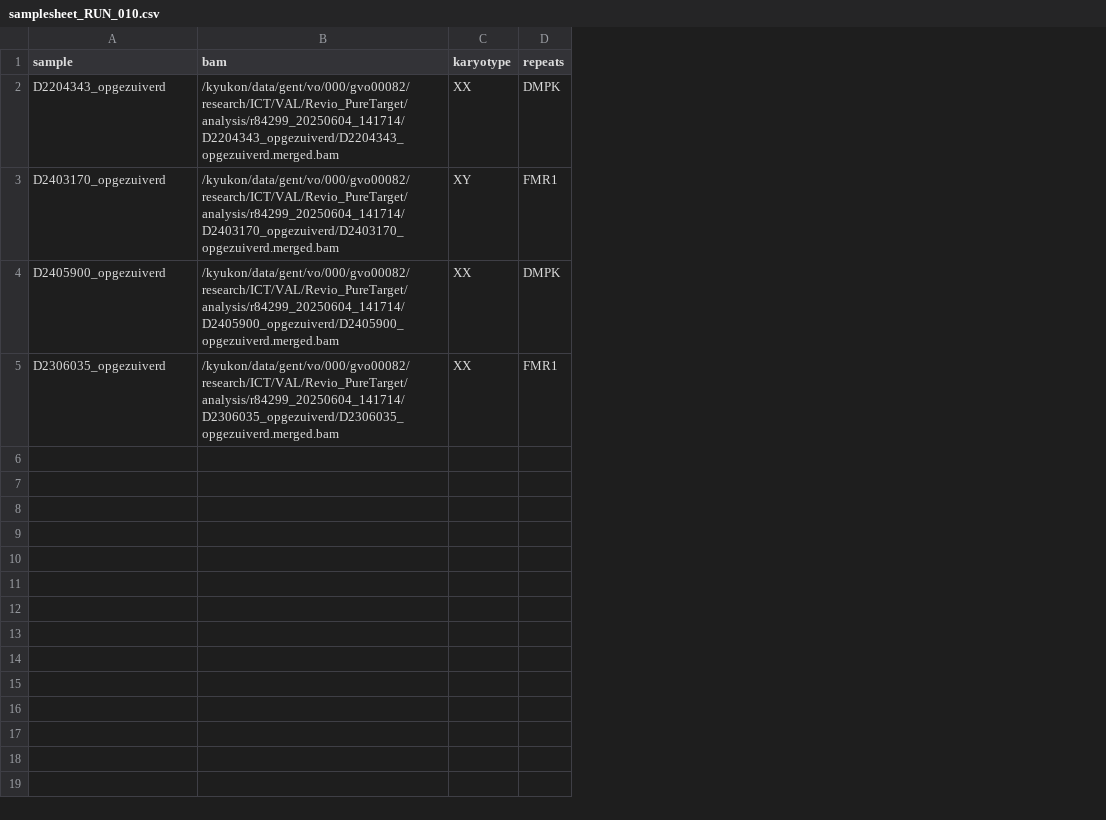
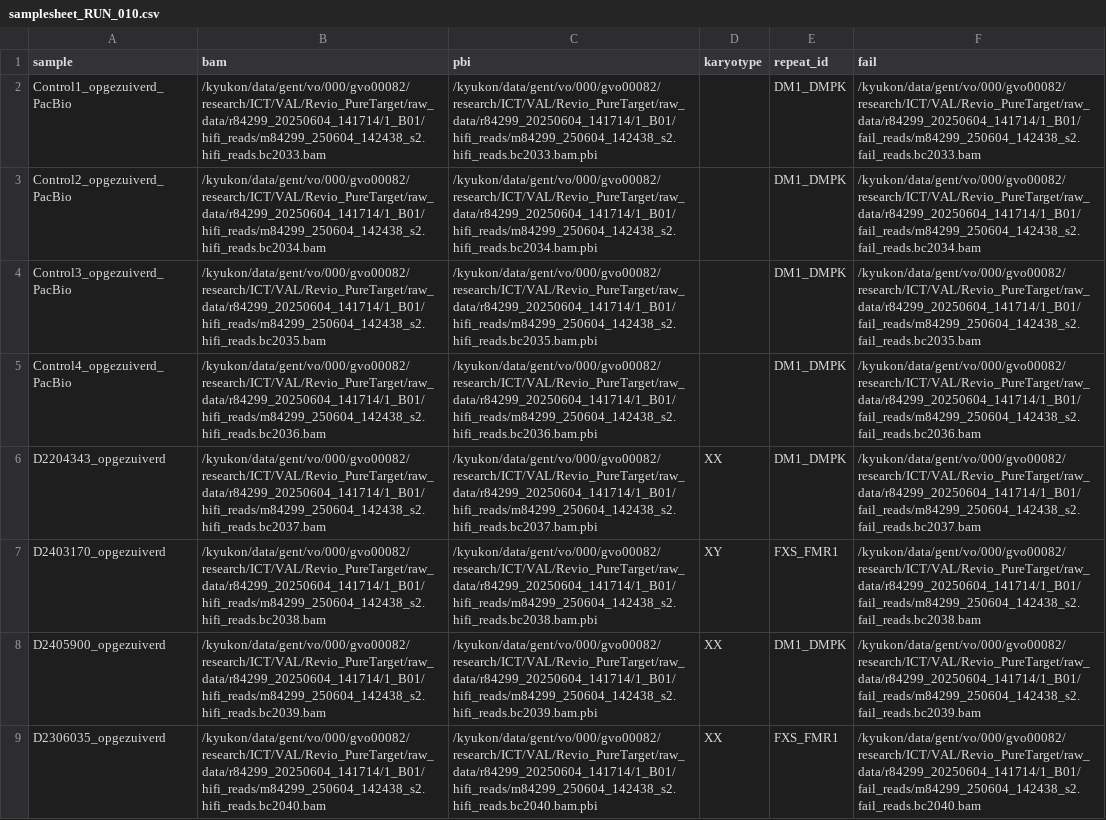
Before and after one commit to stvdsomp/bit_internship, a CSV file: HPC_scripts/run_nf_pacvar/samplesheet_RUN_010.csv, drawn as a sheet; removed rows and columns are numbered as before the commit, all else as after; the diff names each change by its address in the sheet, - before the commit and + after, or states it on an @@ line.

```diff
--- a/HPC_scripts/run_nf_pacvar/samplesheet_RUN_010.csv
+++ b/HPC_scripts/run_nf_pacvar/samplesheet_RUN_010.csv
+column C (pbi), rows 6-9: /kyukon/data/gent/vo/000/gvo00082/research/ICT/VAL/Revio_PureTarget/raw_data/r84299_20250604_141714/1_B01/hifi_reads/m84299_250604_142438_s2.hifi_reads.bc2037.bam.pbi | /kyukon/data/gent/vo/000/gvo00082/research/ICT/VAL/Revio_PureTarget/raw_data/r84299_20250604_141714/1_B01/hifi_reads/m84299_250604_142438_s2.hifi_reads.bc2038.bam.pbi | /kyukon/data/gent/vo/000/gvo00082/research/ICT/VAL/Revio_PureTarget/raw_data/r84299_20250604_141714/1_B01/hifi_reads/m84299_250604_142438_s2.hifi_reads.bc2039.bam.pbi | /kyukon/data/gent/vo/000/gvo00082/research/ICT/VAL/Revio_PureTarget/raw_data/r84299_20250604_141714/1_B01/hifi_reads/m84299_250604_142438_s2.hifi_reads.bc2040.bam.pbi
-column D (repeats), rows 2-5: DMPK | FMR1 | DMPK | FMR1
+column E (repeat_id), rows 6-9: DM1_DMPK | FXS_FMR1 | DM1_DMPK | FXS_FMR1
+column F (fail), rows 6-9: /kyukon/data/gent/vo/000/gvo00082/research/ICT/VAL/Revio_PureTarget/raw_data/r84299_20250604_141714/1_B01/fail_reads/m84299_250604_142438_s2.fail_reads.bc2037.bam | /kyukon/data/gent/vo/000/gvo00082/research/ICT/VAL/Revio_PureTarget/raw_data/r84299_20250604_141714/1_B01/fail_reads/m84299_250604_142438_s2.fail_reads.bc2038.bam | /kyukon/data/gent/vo/000/gvo00082/research/ICT/VAL/Revio_PureTarget/raw_data/r84299_20250604_141714/1_B01/fail_reads/m84299_250604_142438_s2.fail_reads.bc2039.bam | /kyukon/data/gent/vo/000/gvo00082/research/ICT/VAL/Revio_PureTarget/raw_data/r84299_20250604_141714/1_B01/fail_reads/m84299_250604_142438_s2.fail_reads.bc2040.bam
+row 2: Control1_opgezuiverd_PacBio | /kyukon/data/gent/vo/000/gvo00082/research/ICT/VAL/Revio_PureTarget/raw_data/r84299_20250604_141714/1_B01/hifi_reads/m84299_250604_142438_s2.hifi_reads.bc2033.bam | /kyukon/data/gent/vo/000/gvo00082/research/ICT/VAL/Revio_PureTarget/raw_data/r84299_20250604_141714/1_B01/hifi_reads/m84299_250604_142438_s2.hifi_reads.bc2033.bam.pbi |  | DM1_DMPK | /kyukon/data/gent/vo/000/gvo00082/research/ICT/VAL/Revio_PureTarget/raw_data/r84299_20250604_141714/1_B01/fail_reads/m84299_250604_142438_s2.fail_reads.bc2033.bam
+row 3: Control2_opgezuiverd_PacBio | /kyukon/data/gent/vo/000/gvo00082/research/ICT/VAL/Revio_PureTarget/raw_data/r84299_20250604_141714/1_B01/hifi_reads/m84299_250604_142438_s2.hifi_reads.bc2034.bam | /kyukon/data/gent/vo/000/gvo00082/research/ICT/VAL/Revio_PureTarget/raw_data/r84299_20250604_141714/1_B01/hifi_reads/m84299_250604_142438_s2.hifi_reads.bc2034.bam.pbi |  | DM1_DMPK | /kyukon/data/gent/vo/000/gvo00082/research/ICT/VAL/Revio_PureTarget/raw_data/r84299_20250604_141714/1_B01/fail_reads/m84299_250604_142438_s2.fail_reads.bc2034.bam
+row 4: Control3_opgezuiverd_PacBio | /kyukon/data/gent/vo/000/gvo00082/research/ICT/VAL/Revio_PureTarget/raw_data/r84299_20250604_141714/1_B01/hifi_reads/m84299_250604_142438_s2.hifi_reads.bc2035.bam | /kyukon/data/gent/vo/000/gvo00082/research/ICT/VAL/Revio_PureTarget/raw_data/r84299_20250604_141714/1_B01/hifi_reads/m84299_250604_142438_s2.hifi_reads.bc2035.bam.pbi |  | DM1_DMPK | /kyukon/data/gent/vo/000/gvo00082/research/ICT/VAL/Revio_PureTarget/raw_data/r84299_20250604_141714/1_B01/fail_reads/m84299_250604_142438_s2.fail_reads.bc2035.bam
+row 5: Control4_opgezuiverd_PacBio | /kyukon/data/gent/vo/000/gvo00082/research/ICT/VAL/Revio_PureTarget/raw_data/r84299_20250604_141714/1_B01/hifi_reads/m84299_250604_142438_s2.hifi_reads.bc2036.bam | /kyukon/data/gent/vo/000/gvo00082/research/ICT/VAL/Revio_PureTarget/raw_data/r84299_20250604_141714/1_B01/hifi_reads/m84299_250604_142438_s2.hifi_reads.bc2036.bam.pbi |  | DM1_DMPK | /kyukon/data/gent/vo/000/gvo00082/research/ICT/VAL/Revio_PureTarget/raw_data/r84299_20250604_141714/1_B01/fail_reads/m84299_250604_142438_s2.fail_reads.bc2036.bam
-B6 (bam): /kyukon/data/gent/vo/000/gvo00082/research/ICT/VAL/Revio_PureTarget/analysis/r84299_20250604_141714/D2204343_opgezuiverd/D2204343_opgezuiverd.merged.bam
+B6 (bam): /kyukon/data/gent/vo/000/gvo00082/research/ICT/VAL/Revio_PureTarget/raw_data/r84299_20250604_141714/1_B01/hifi_reads/m84299_250604_142438_s2.hifi_reads.bc2037.bam
-B7 (bam): /kyukon/data/gent/vo/000/gvo00082/research/ICT/VAL/Revio_PureTarget/analysis/r84299_20250604_141714/D2403170_opgezuiverd/D2403170_opgezuiverd.merged.bam
+B7 (bam): /kyukon/data/gent/vo/000/gvo00082/research/ICT/VAL/Revio_PureTarget/raw_data/r84299_20250604_141714/1_B01/hifi_reads/m84299_250604_142438_s2.hifi_reads.bc2038.bam
-B8 (bam): /kyukon/data/gent/vo/000/gvo00082/research/ICT/VAL/Revio_PureTarget/analysis/r84299_20250604_141714/D2405900_opgezuiverd/D2405900_opgezuiverd.merged.bam
+B8 (bam): /kyukon/data/gent/vo/000/gvo00082/research/ICT/VAL/Revio_PureTarget/raw_data/r84299_20250604_141714/1_B01/hifi_reads/m84299_250604_142438_s2.hifi_reads.bc2039.bam
-B9 (bam): /kyukon/data/gent/vo/000/gvo00082/research/ICT/VAL/Revio_PureTarget/analysis/r84299_20250604_141714/D2306035_opgezuiverd/D2306035_opgezuiverd.merged.bam
+B9 (bam): /kyukon/data/gent/vo/000/gvo00082/research/ICT/VAL/Revio_PureTarget/raw_data/r84299_20250604_141714/1_B01/hifi_reads/m84299_250604_142438_s2.hifi_reads.bc2040.bam
```
Also changed, not shown: HPC_scripts/run_nf_pacvar/samplesheet_RUN_011.csv, HPC_scripts/run_nf_pacvar/samplesheet_Twist_wgs.csv, 20 other files.
